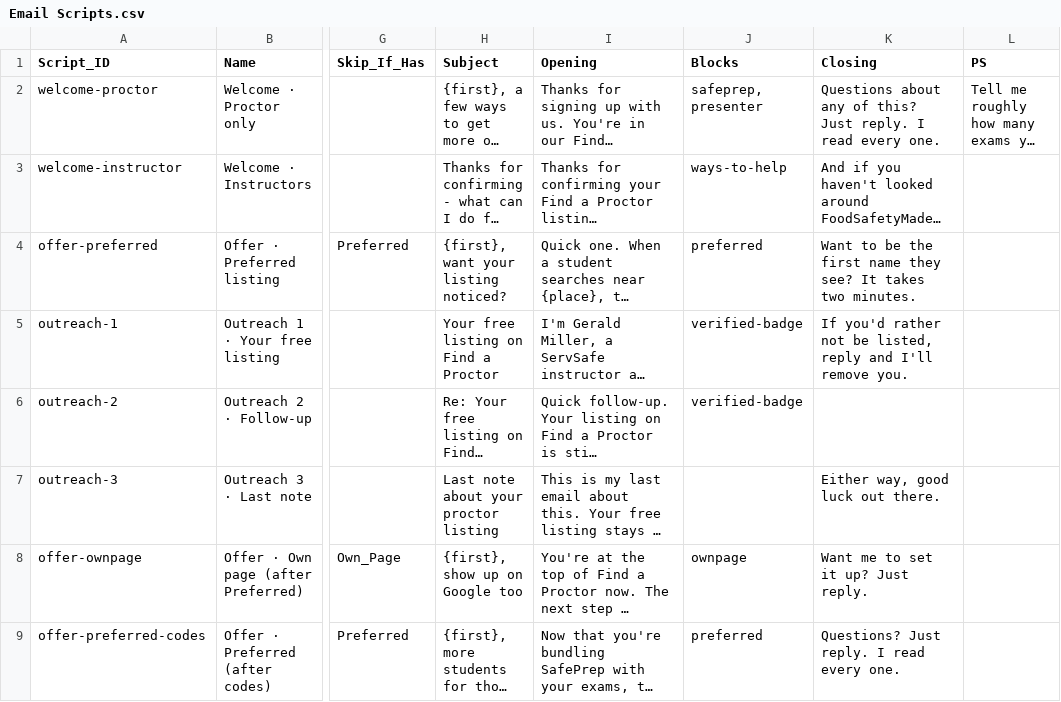
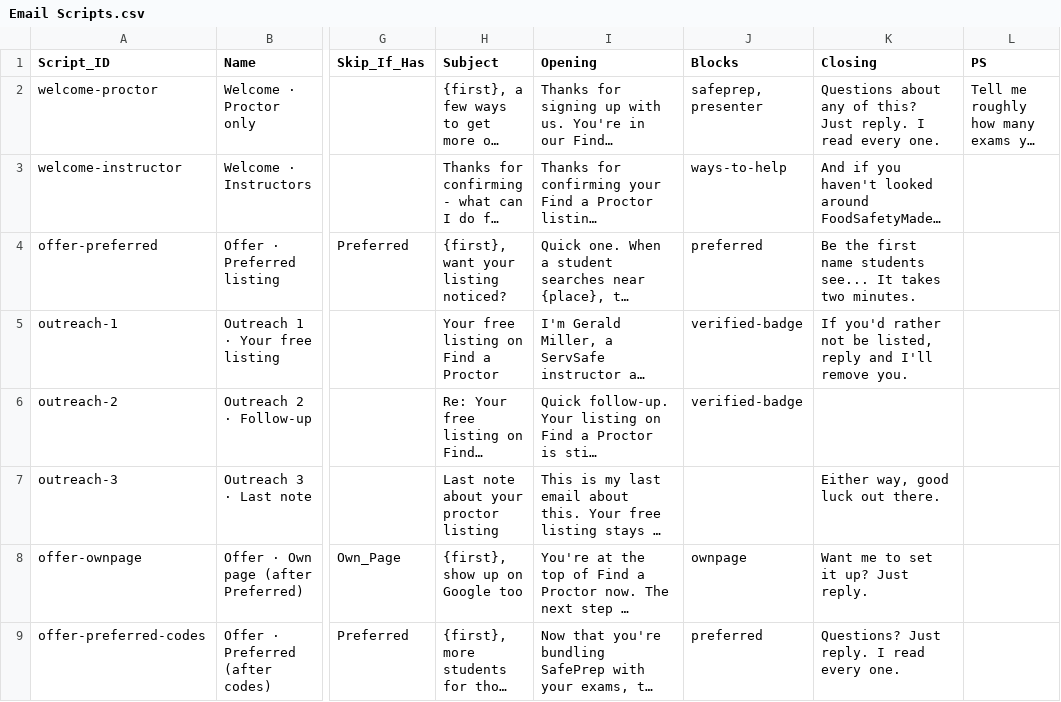
Before and after one commit to novernmanagement-coder/SafePrep_Content, a CSV file: Email Scripts.csv, drawn as a sheet; only a part is shown, gaps mark what is left out; long unchanged cells end in …; the diff names each change by its address in the sheet, - before the commit and + after, or states it on an @@ line.

Commit message:
CMS update: Email Scripts.csv

```diff
--- a/Email Scripts.csv
+++ b/Email Scripts.csv
-K4 (Closing): Want to be the first name they see? It takes…
+K4 (Closing): Be the first name students see... It takes…
```
